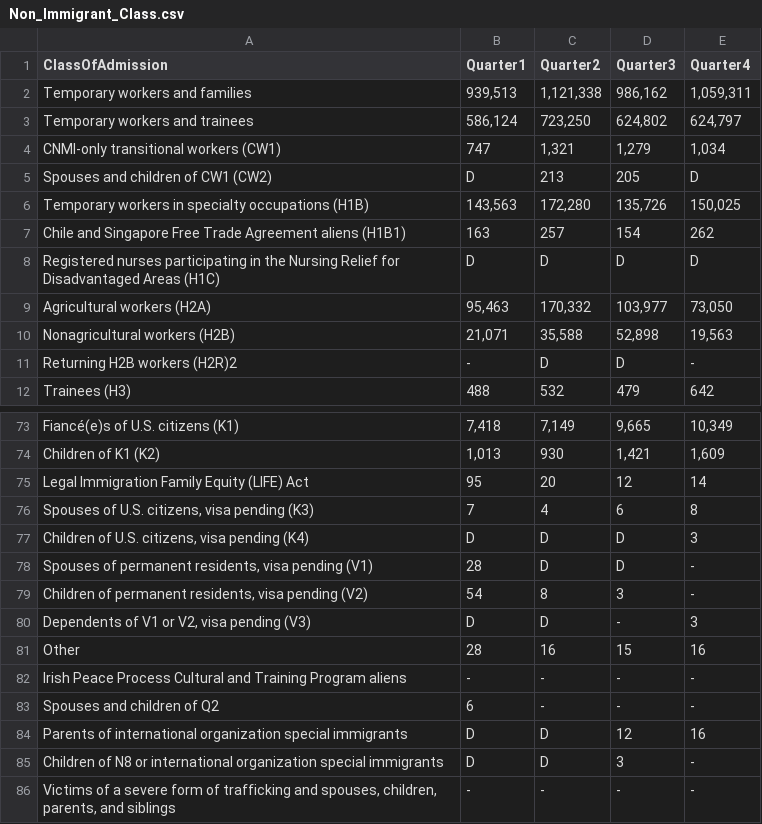
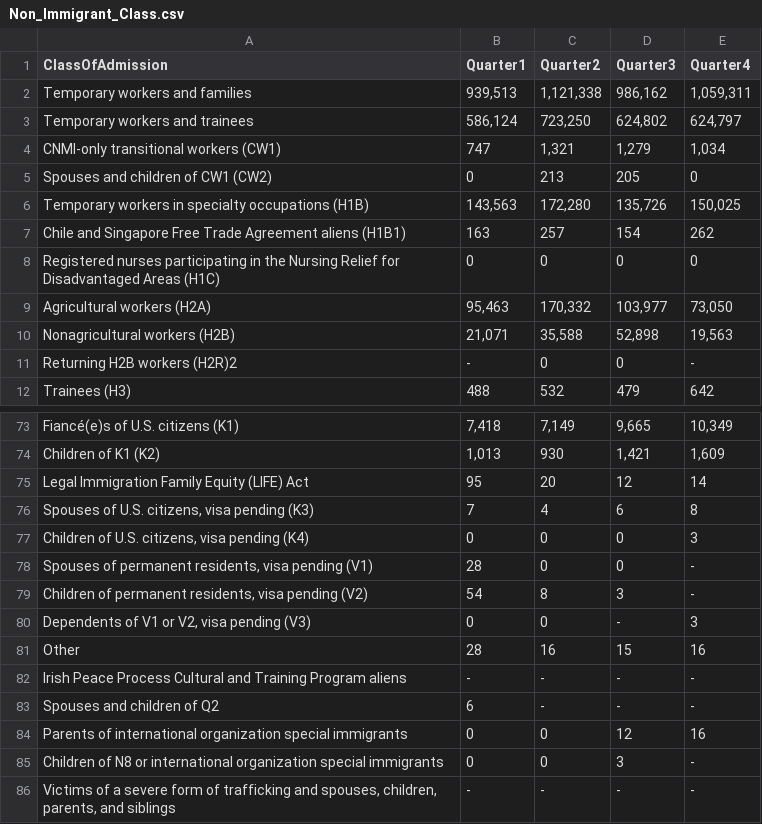
Before and after one commit to ReggieW/US2019immigrants.github.io, a CSV file: Non_Immigrant_Class.csv, drawn as a sheet; only a part is shown, gaps mark what is left out.

```diff
--- a/Non_Immigrant_Class.csv
+++ b/Non_Immigrant_Class.csv
@@ -4,9 +4,9 @@ Temporary workers and trainees,"586,124","723,250","624,802","624,797"
 CNMI-only transitional workers (CW1),747,"1,321","1,279","1,034"
-Spouses and children of CW1 (CW2),D,213,205,D
+Spouses and children of CW1 (CW2),0,213,205,0
 Temporary workers in specialty occupations (H1B),"143,563","172,280","135,726","150,025"
 Chile and Singapore Free Trade Agreement aliens (H1B1),163,257,154,262
-Registered nurses participating in the Nursing Relief for Disadvantaged Areas (H1C),D,D,D,D
+Registered nurses participating in the Nursing Relief for Disadvantaged Areas (H1C),0,0,0,0
 Agricultural workers (H2A),"95,463","170,332","103,977","73,050"
 Nonagricultural workers (H2B),"21,071","35,588","52,898","19,563"
-Returning H2B workers (H2R)2,-,D,D,-
+Returning H2B workers (H2R)2,-,0,0,-
 Trainees (H3),488,532,479,642
@@ -76,6 +76,6 @@ Legal Immigration Family Equity (LIFE) Act,95,20,12,14
 "Spouses of U.S. citizens, visa pending (K3)",7,4,6,8
-"Children of U.S. citizens, visa pending (K4)",D,D,D,3
-"Spouses of permanent residents, visa pending (V1)",28,D,D,-
+"Children of U.S. citizens, visa pending (K4)",0,0,0,3
+"Spouses of permanent residents, visa pending (V1)",28,0,0,-
 "Children of permanent residents, visa pending (V2)",54,8,3,-
-"Dependents of V1 or V2, visa pending (V3)",D,D,-,3
+"Dependents of V1 or V2, visa pending (V3)",0,0,-,3
 Other,28,16,15,16
@@ -83,4 +83,4 @@ Irish Peace Process Cultural and Training Program aliens,-,-,-,-
 Spouses and children of Q2,6,-,-,-
-Parents of international organization special immigrants,D,D,12,16
-Children of N8 or international organization special immigrants,D,D,3,-
+Parents of international organization special immigrants,0,0,12,16
+Children of N8 or international organization special immigrants,0,0,3,-
 "Victims of a severe form of trafficking and spouses, children, parents, and siblings",-,-,-,-
```
Also changed, not shown: PR.csv, PR_Nationality.csv, 6 other files.
